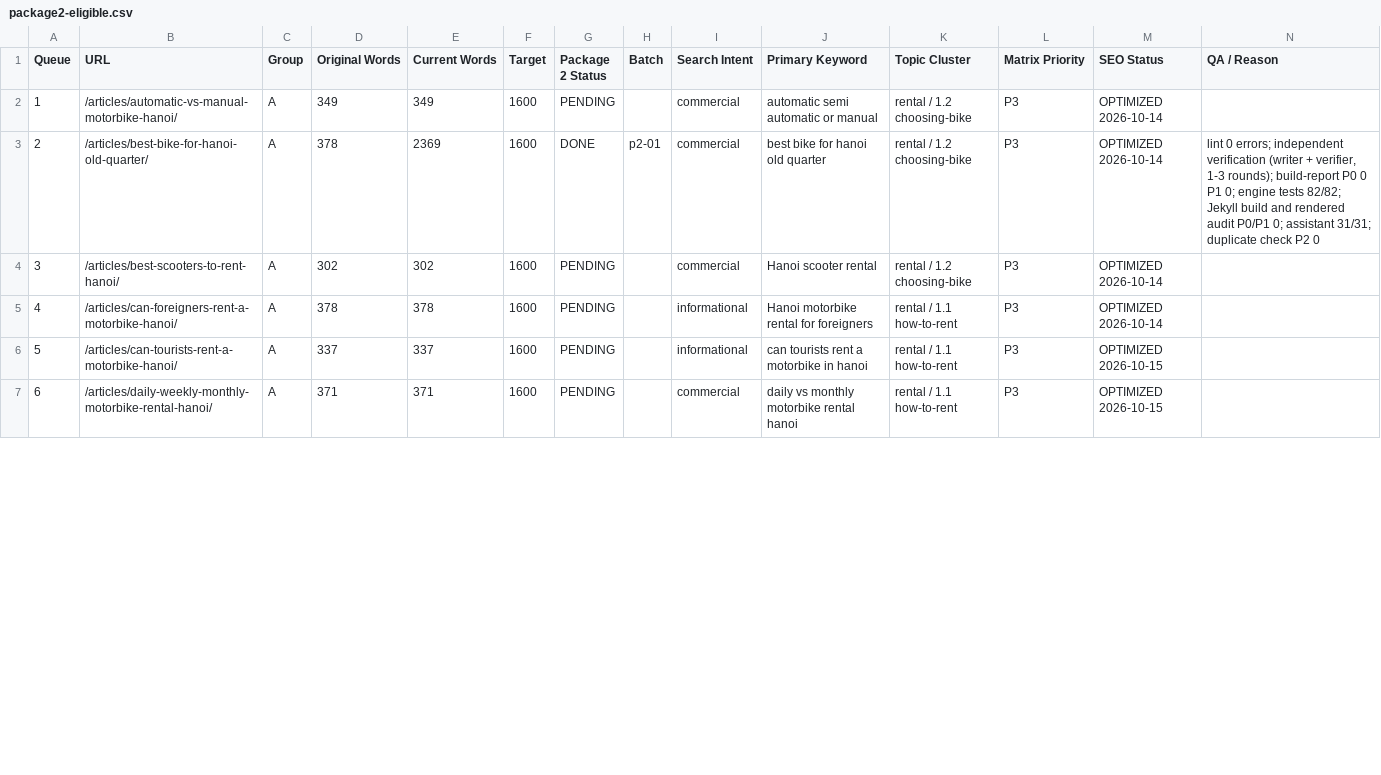
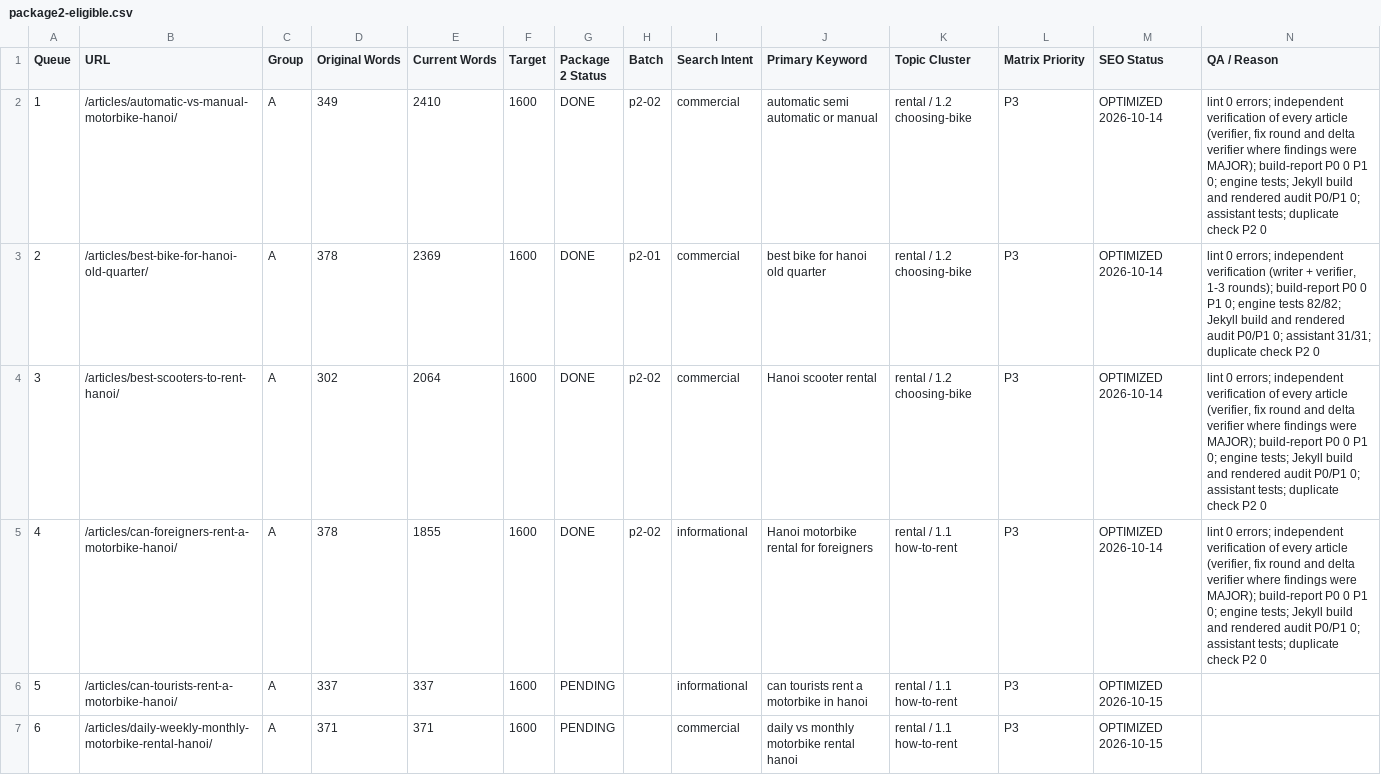
Before and after one commit to thuexemayhanoi/english, a CSV file: docs/seo/package2-eligible.csv, drawn as a sheet; only a part is shown; the diff covers the shown part only.

```diff
--- a/docs/seo/package2-eligible.csv
+++ b/docs/seo/package2-eligible.csv
@@ -1,6 +1,6 @@
 Queue,URL,Group,Original Words,Current Words,Target,Package 2 Status,Batch,Search Intent,Primary Keyword,Topic Cluster,Matrix Priority,SEO Status,QA / Reason
-1,/articles/automatic-vs-manual-motorbike-hanoi/,A,349,349,1600,PENDING,,commercial,automatic semi automatic or manual,rental / 1.2 choosing-bike,P3,OPTIMIZED 2026-10-14,
+1,/articles/automatic-vs-manual-motorbike-hanoi/,A,349,2410,1600,DONE,p2-02,commercial,automatic semi automatic or manual,rental / 1.2 choosing-bike,P3,OPTIMIZED 2026-10-14,"lint 0 errors; independent verification of every article (verifier, fix round and delta verifier where findings were MAJOR); build-report P0 0 P1 0; engine tests; Jekyll build and rendered audit P0/P1 0; assistant tests; duplicate check P2 0"
 2,/articles/best-bike-for-hanoi-old-quarter/,A,378,2369,1600,DONE,p2-01,commercial,best bike for hanoi old quarter,rental / 1.2 choosing-bike,P3,OPTIMIZED 2026-10-14,"lint 0 errors; independent verification (writer + verifier, 1-3 rounds); build-report P0 0 P1 0; engine tests 82/82; Jekyll build and rendered audit P0/P1 0; assistant 31/31; duplicate check P2 0"
-3,/articles/best-scooters-to-rent-hanoi/,A,302,302,1600,PENDING,,commercial,Hanoi scooter rental,rental / 1.2 choosing-bike,P3,OPTIMIZED 2026-10-14,
-4,/articles/can-foreigners-rent-a-motorbike-hanoi/,A,378,378,1600,PENDING,,informational,Hanoi motorbike rental for foreigners,rental / 1.1 how-to-rent,P3,OPTIMIZED 2026-10-14,
+3,/articles/best-scooters-to-rent-hanoi/,A,302,2064,1600,DONE,p2-02,commercial,Hanoi scooter rental,rental / 1.2 choosing-bike,P3,OPTIMIZED 2026-10-14,"lint 0 errors; independent verification of every article (verifier, fix round and delta verifier where findings were MAJOR); build-report P0 0 P1 0; engine tests; Jekyll build and rendered audit P0/P1 0; assistant tests; duplicate check P2 0"
+4,/articles/can-foreigners-rent-a-motorbike-hanoi/,A,378,1855,1600,DONE,p2-02,informational,Hanoi motorbike rental for foreigners,rental / 1.1 how-to-rent,P3,OPTIMIZED 2026-10-14,"lint 0 errors; independent verification of every article (verifier, fix round and delta verifier where findings were MAJOR); build-report P0 0 P1 0; engine tests; Jekyll build and rendered audit P0/P1 0; assistant tests; duplicate check P2 0"
 5,/articles/can-tourists-rent-a-motorbike-hanoi/,A,337,337,1600,PENDING,,informational,can tourists rent a motorbike in hanoi,rental / 1.1 how-to-rent,P3,OPTIMIZED 2026-10-15,
```
Also changed, not shown: 30 edited cells elsewhere in this file, docs/seo/english-seo-master-matrix.csv, 25 other files.
